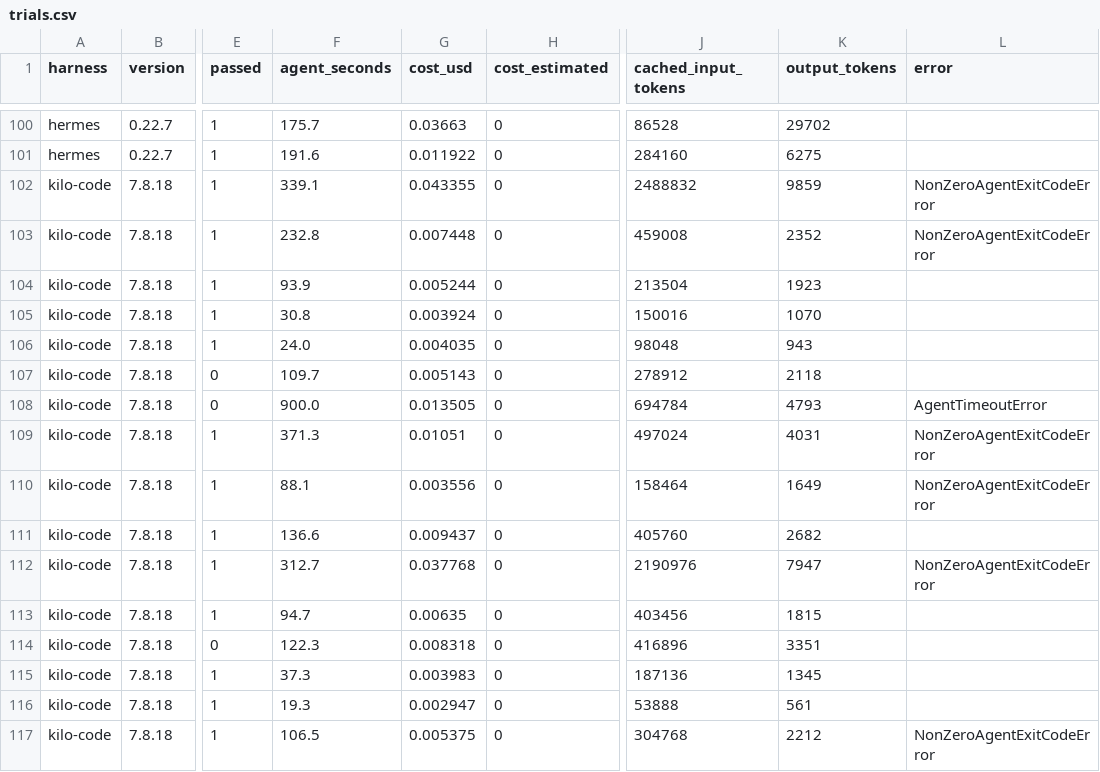
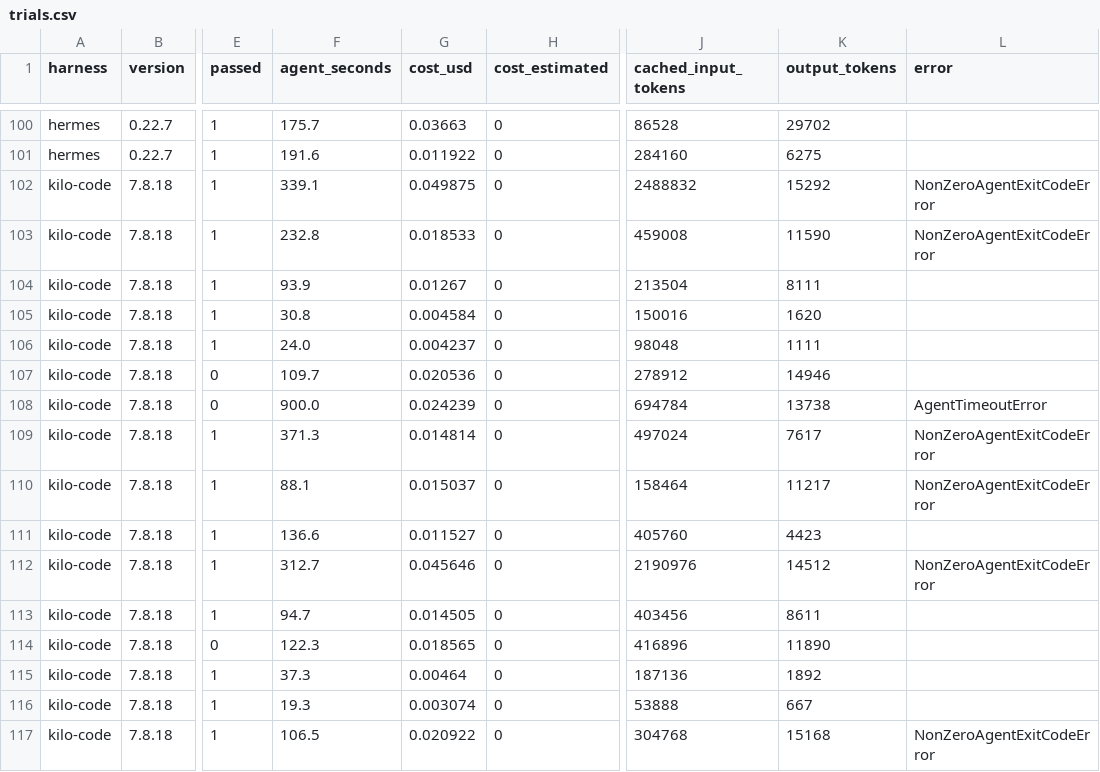
Before and after one commit to phuryn/mini-harness, a CSV file: benchmarks/terminal-bench-2.0-sample--deepseek-v4.1-flash-1017/trials.csv, drawn as a sheet; only a part is shown, gaps mark what is left out; the diff covers the shown part only; the diff names each change by its address in the sheet, - before the commit and + after, or states it on an @@ line.

```diff
--- a/benchmarks/terminal-bench-2.0-sample--deepseek-v4.1-flash-1017/trials.csv
+++ b/benchmarks/terminal-bench-2.0-sample--deepseek-v4.1-flash-1017/trials.csv
-G102 (cost_usd): 0.043355
+G102 (cost_usd): 0.049875
-K102 (output_tokens): 9859
+K102 (output_tokens): 15292
-G103 (cost_usd): 0.007448
+G103 (cost_usd): 0.018533
-K103 (output_tokens): 2352
+K103 (output_tokens): 11590
-G104 (cost_usd): 0.005244
+G104 (cost_usd): 0.01267
-K104 (output_tokens): 1923
+K104 (output_tokens): 8111
-G105 (cost_usd): 0.003924
+G105 (cost_usd): 0.004584
-K105 (output_tokens): 1070
+K105 (output_tokens): 1620
-G106 (cost_usd): 0.004035
+G106 (cost_usd): 0.004237
-K106 (output_tokens): 943
+K106 (output_tokens): 1111
-G107 (cost_usd): 0.005143
+G107 (cost_usd): 0.020536
-K107 (output_tokens): 2118
+K107 (output_tokens): 14946
-G108 (cost_usd): 0.013505
+G108 (cost_usd): 0.024239
-K108 (output_tokens): 4793
+K108 (output_tokens): 13738
-G109 (cost_usd): 0.01051
+G109 (cost_usd): 0.014814
-K109 (output_tokens): 4031
+K109 (output_tokens): 7617
-G110 (cost_usd): 0.003556
+G110 (cost_usd): 0.015037
-K110 (output_tokens): 1649
+K110 (output_tokens): 11217
-G111 (cost_usd): 0.009437
+G111 (cost_usd): 0.011527
-K111 (output_tokens): 2682
+K111 (output_tokens): 4423
-G112 (cost_usd): 0.037768
+G112 (cost_usd): 0.045646
-K112 (output_tokens): 7947
+K112 (output_tokens): 14512
-G113 (cost_usd): 0.00635
+G113 (cost_usd): 0.014505
-K113 (output_tokens): 1815
+K113 (output_tokens): 8611
-G114 (cost_usd): 0.008318
+G114 (cost_usd): 0.018565
-K114 (output_tokens): 3351
+K114 (output_tokens): 11890
-G115 (cost_usd): 0.003983
+G115 (cost_usd): 0.00464
-K115 (output_tokens): 1345
+K115 (output_tokens): 1892
-G116 (cost_usd): 0.002947
+G116 (cost_usd): 0.003074
-K116 (output_tokens): 561
+K116 (output_tokens): 667
-G117 (cost_usd): 0.005375
+G117 (cost_usd): 0.020922
-K117 (output_tokens): 2212
+K117 (output_tokens): 15168
```
Also changed, not shown: 168 edited cells elsewhere in this file, benchmarks/terminal-bench-2.0-sample--deepseek-v4.1-flash-1017/summary.csv, 10 other files.
